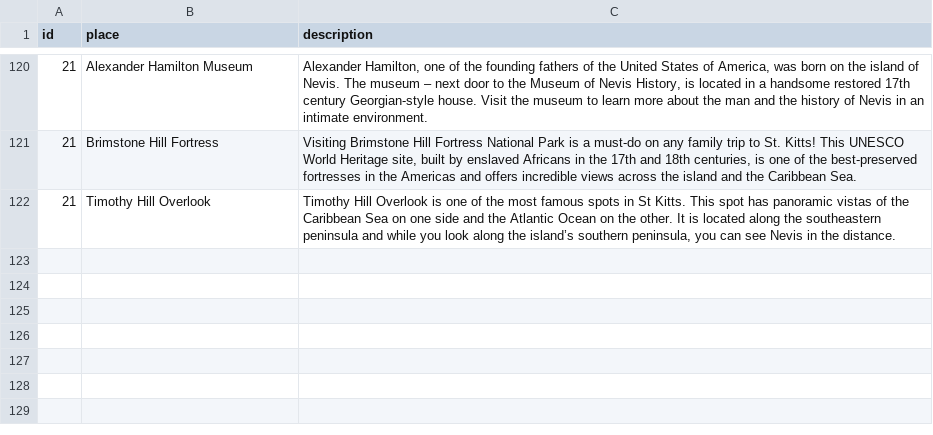
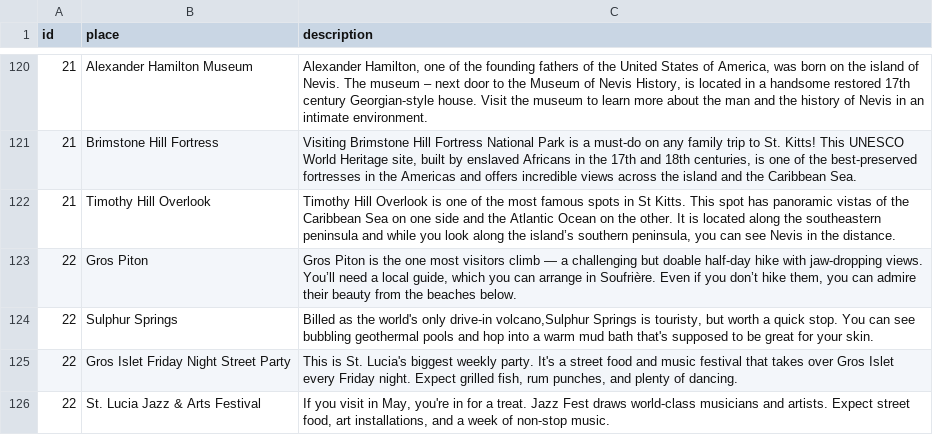
Before and after one commit to Raghart/traveling_planer, a CSV file: CLI/data/touristic_places.csv, drawn as a sheet; only a part is shown, gaps mark what is left out; the diff names each change by its address in the sheet, - before the commit and + after, or states it on an @@ line.

Commit message:
s added Saint Lucia touristic places

```diff
--- a/CLI/data/touristic_places.csv
+++ b/CLI/data/touristic_places.csv
+row 123: 22 | Gros Piton | Gros Piton is the one most visitors climb — a challenging but doable half-day hike with jaw-dropping views. You’ll need a local guide, which you can arrange in Soufrière. Even if you don’t hike them, you can admire their beauty from the beaches below.
+row 124: 22 | Sulphur Springs | Billed as the world's only drive-in volcano,Sulphur Springs is touristy, but worth a quick stop. You can see bubbling geothermal pools and hop into a warm mud bath that's supposed to be great for your skin.
+row 125: 22 | Gros Islet Friday Night Street Party | This is St. Lucia's biggest weekly party. It's a street food and music festival that takes over Gros Islet every Friday night. Expect grilled fish, rum punches, and plenty of dancing.
+row 126: 22 | St. Lucia Jazz & Arts Festival | If you visit in May, you're in for a treat. Jazz Fest draws world-class musicians and artists. Expect street food, art installations, and a week of non-stop music.
```
